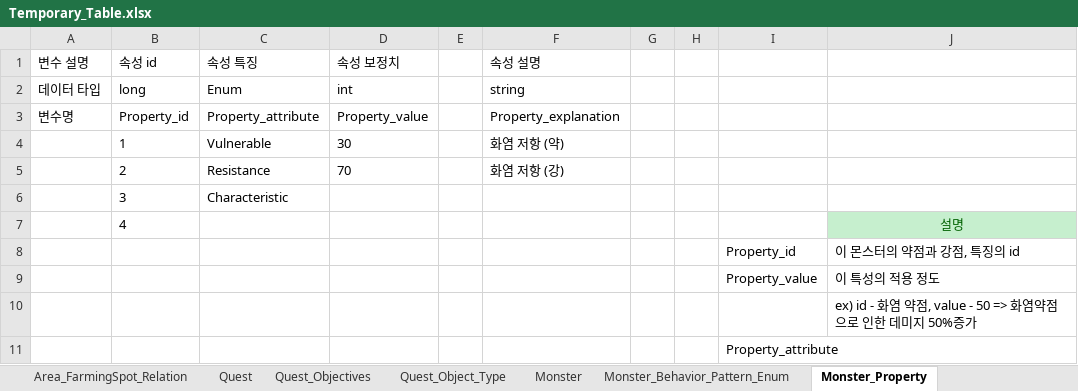
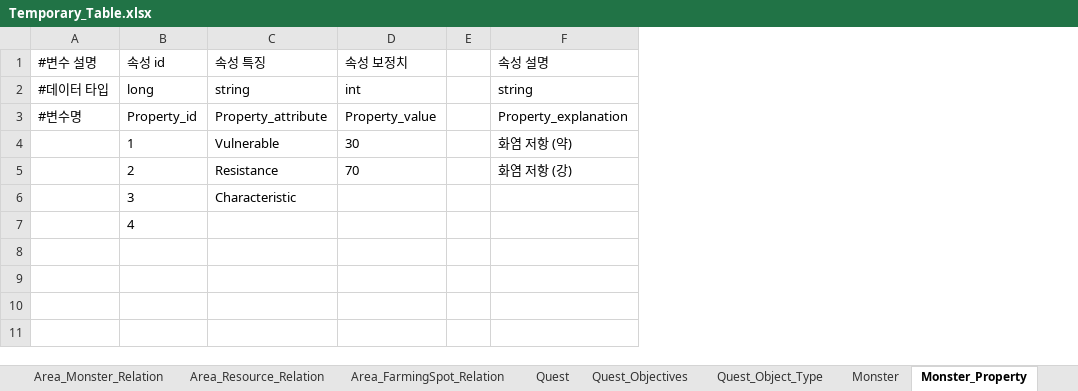
Before and after one commit to catsnakedog/DungeonRPGDataFile, an Excel workbook: Temporary_Table.xlsx, sheet Monster_Property, drawn as a sheet; values as stored, in another font and other column widths than the file's, no borders; removed rows and columns are numbered as before the commit, all else as after; the diff names each change by its address in the sheet, - before the commit and + after, or states it on an @@ line.

```diff
--- a/Temporary_Table.xlsx (sheet Monster_Property)
+++ b/Temporary_Table.xlsx (sheet Monster_Property)
-sheet tab: Monster_Behavior_Pattern_Enum
-column A (변수 설명), rows 2-3: 데이터 타입 | 변수명
+column A (#변수 설명), rows 2-3: #데이터 타입 | #변수명
-column G, empty
-column H, empty
-column I, empty
-column J, row 7: 설명
-C2 (속성 특징): Enum
+C2 (속성 특징): string
-row 8:  |  |  |  |  |  |  |  | Property_id | 이 몬스터의 약점과 강점, 특징의 id
-row 9:  |  |  |  |  |  |  |  | Property_value | 이 특성의 적용 정도
-row 10:  |  |  |  |  |  |  |  |  | ex) id - 화염 약점, value - 50 => 화염약점으로 인한 데미지 50%증가
-row 11:  |  |  |  |  |  |  |  | Property_attribute
```
Also changed, not shown: sheet Area_Resource_Relation, sheet Area_Monster_Relation, sheet Floor_Area_Relation, sheet InteractableObject, sheet Area_FarmingSpot_Relation, sheet Monster, 5 more sheets, other sheet tabs.
